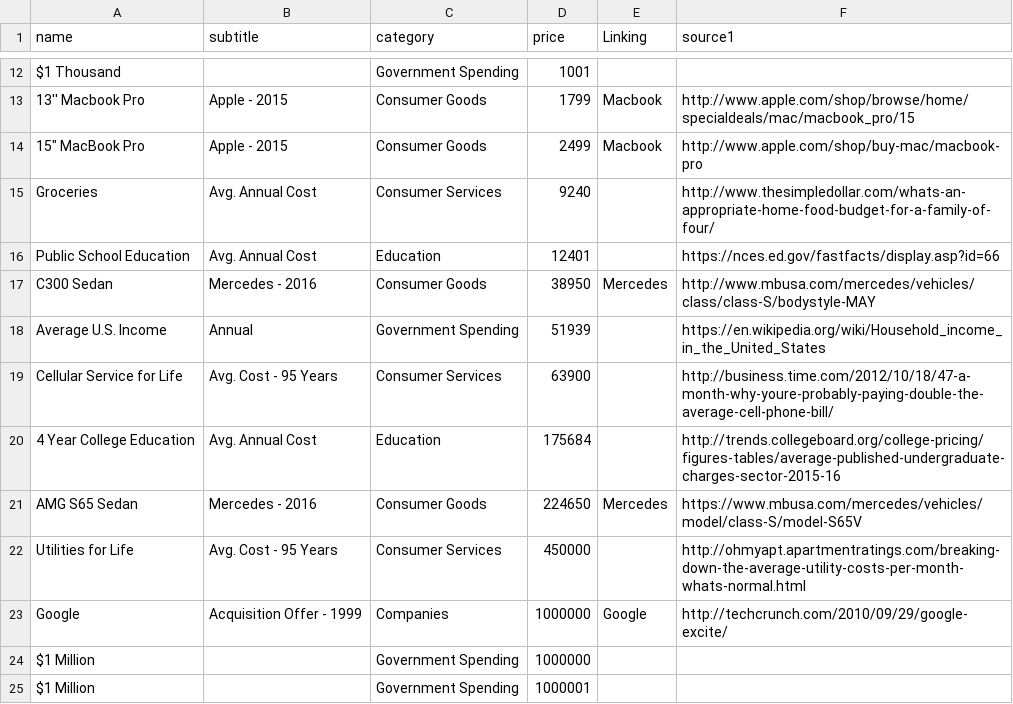
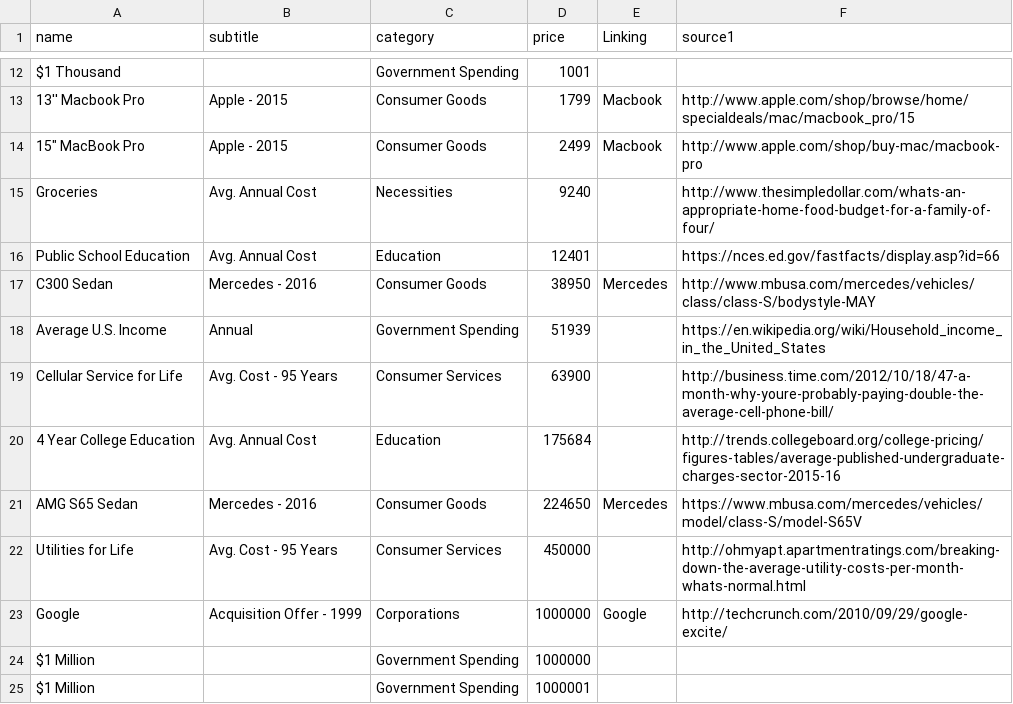
Before and after one commit to kevinschaich/debt, a CSV file: data.csv, drawn as a sheet; only a part is shown, gaps mark what is left out.

```diff
--- a/data.csv
+++ b/data.csv
@@ -14,3 +14,3 @@ $1 Thousand,,Government Spending,1001,,
 "15"" MacBook Pro",Apple - 2015,Consumer Goods,2499,Macbook,http://www.apple.com/shop/buy-mac/macbook-pro
-Groceries,Avg. Annual Cost,Consumer Services,9240,,http://www.thesimpledollar.com/whats-an-appropriate-home-food-budget-for-a-family-of-four/
+Groceries,Avg. Annual Cost,Necessities,9240,,http://www.thesimpledollar.com/whats-an-appropriate-home-food-budget-for-a-family-of-four/
 Public School Education,Avg. Annual Cost,Education,12401,,https://nces.ed.gov/fastfacts/display.asp?id=66
@@ -22,3 +22,3 @@ AMG S65 Sedan,Mercedes - 2016,Consumer Goods,224650,Mercedes,https://www.mbusa.c
 Utilities for Life,Avg. Cost - 95 Years,Consumer Services,450000,,http://ohmyapt.apartmentratings.com/breaking-down-the-average-utility-costs-per-month-whats-normal.html
-Google ,Acquisition Offer - 1999,Companies,1000000,Google,http://techcrunch.com/2010/09/29/google-excite/
+Google,Acquisition Offer - 1999,Corporations,1000000,Google,http://techcrunch.com/2010/09/29/google-excite/
 $1 Million,,Government Spending,1000000,,
```
Also changed, not shown: 5 other files.
